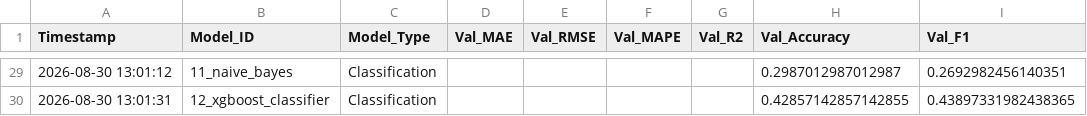
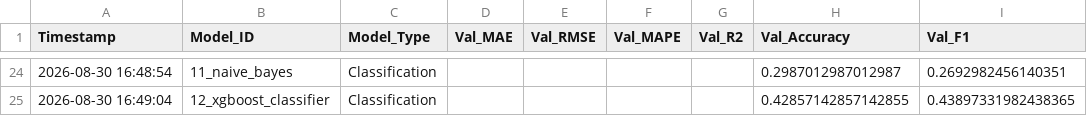
Before and after one commit to ShivSarwade/ML-model, a CSV file: attendance_prediction/data/processed/experiment_results.csv, drawn as a sheet; only a part is shown, gaps mark what is left out; addresses are those after the commit; the diff covers the shown part only; the diff names each change by its address in the sheet, - before the commit and + after, or states it on an @@ line.

```diff
--- a/attendance_prediction/data/processed/experiment_results.csv
+++ b/attendance_prediction/data/processed/experiment_results.csv
-A24 (Timestamp): 2026-08-30 13:01:12
+A24 (Timestamp): 2026-08-30 16:48:54
-A25 (Timestamp): 2026-08-30 13:01:31
+A25 (Timestamp): 2026-08-30 16:49:04
```
Also changed, not shown: 4 added rows, 9 removed rows and 19 edited cells elsewhere in this file, 43 other files.
